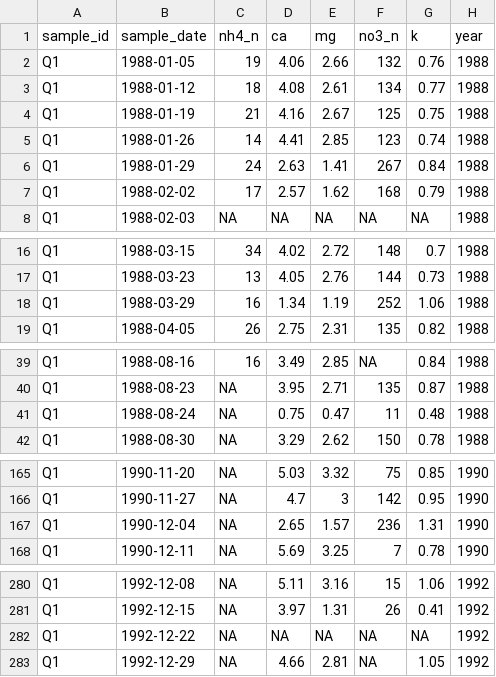
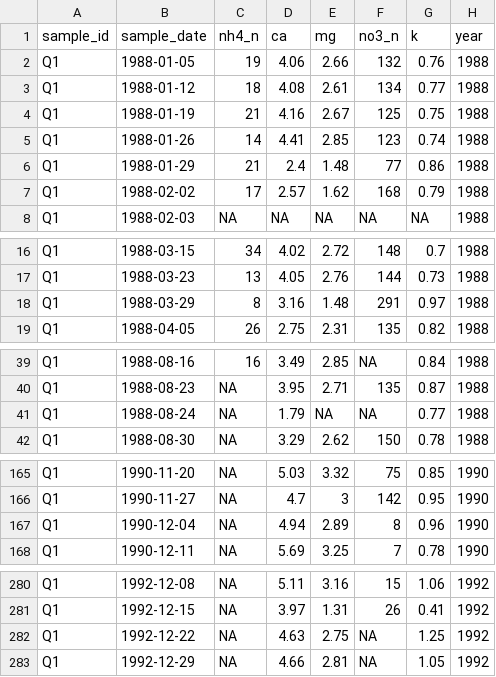
Before and after one commit to austinmartinez12/eds214-day1-tasks1, a CSV file: Data/cleaned_data/q1_unique.csv, drawn as a sheet; only a part is shown, gaps mark what is left out.

```diff
--- a/Data/cleaned_data/q1_unique.csv
+++ b/Data/cleaned_data/q1_unique.csv
@@ -5,3 +5,3 @@
 "Q1",1988-01-26,14,4.41,2.85,123,0.74,1988
-"Q1",1988-01-29,24,2.63,1.41,267,0.84,1988
+"Q1",1988-01-29,21,2.4,1.48,77,0.86,1988
 "Q1",1988-02-02,17,2.57,1.62,168,0.79,1988
@@ -17,3 +17,3 @@
 "Q1",1988-03-23,13,4.05,2.76,144,0.73,1988
-"Q1",1988-03-29,16,1.34,1.19,252,1.06,1988
+"Q1",1988-03-29,8,3.16,1.48,291,0.97,1988
 "Q1",1988-04-05,26,2.75,2.31,135,0.82,1988
@@ -40,3 +40,3 @@
 "Q1",1988-08-23,NA,3.95,2.71,135,0.87,1988
-"Q1",1988-08-24,NA,0.75,0.47,11,0.48,1988
+"Q1",1988-08-24,NA,1.79,NA,NA,0.77,1988
 "Q1",1988-08-30,NA,3.29,2.62,150,0.78,1988
@@ -166,3 +166,3 @@
 "Q1",1990-11-27,NA,4.7,3,142,0.95,1990
-"Q1",1990-12-04,NA,2.65,1.57,236,1.31,1990
+"Q1",1990-12-04,NA,4.94,2.89,8,0.96,1990
 "Q1",1990-12-11,NA,5.69,3.25,7,0.78,1990
@@ -281,3 +281,3 @@
 "Q1",1992-12-15,NA,3.97,1.31,26,0.41,1992
-"Q1",1992-12-22,NA,NA,NA,NA,NA,1992
+"Q1",1992-12-22,NA,4.63,2.75,NA,1.25,1992
 "Q1",1992-12-29,NA,4.66,2.81,NA,1.05,1992
```
Also changed, not shown: Data/cleaned_data/prm_unique.csv, Data/cleaned_data/q2_unique.csv, 22 other files.
